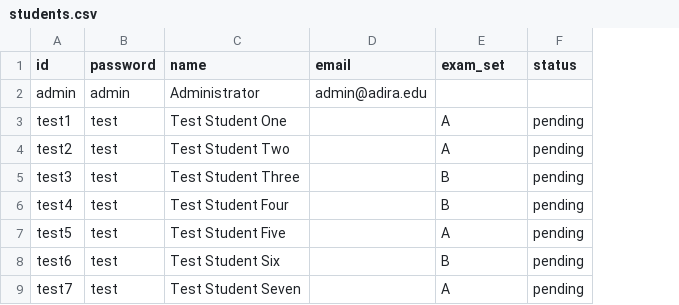
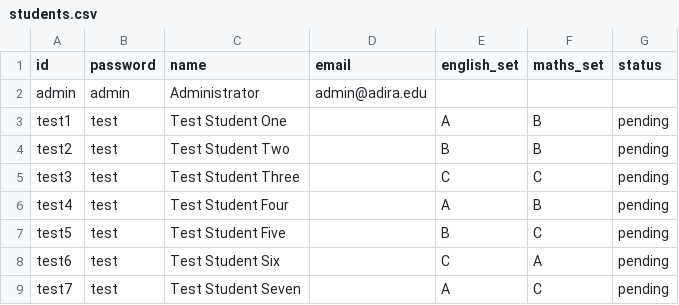
Before and after one commit to amritesh-code/entrance_exam, a CSV file: public/students.csv, drawn as a sheet; the diff names each change by its address in the sheet, - before the commit and + after, or states it on an @@ line.

```diff
--- a/public/students.csv
+++ b/public/students.csv
+column F (maths_set), rows 3-9: B | B | C | B | C | A | C
-E1: exam_set
+E1: english_set
-E4 (english_set): A
+E4 (english_set): B
-E5 (english_set): B
+E5 (english_set): C
-E6 (english_set): B
+E6 (english_set): A
-E7 (english_set): A
+E7 (english_set): B
-E8 (english_set): B
+E8 (english_set): C
```
Also changed, not shown: 1 other file.
